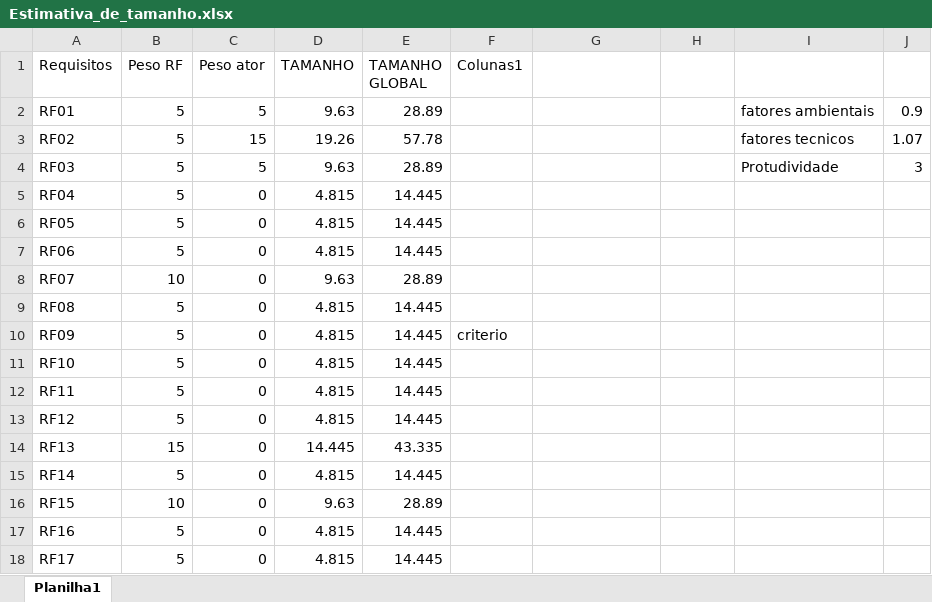
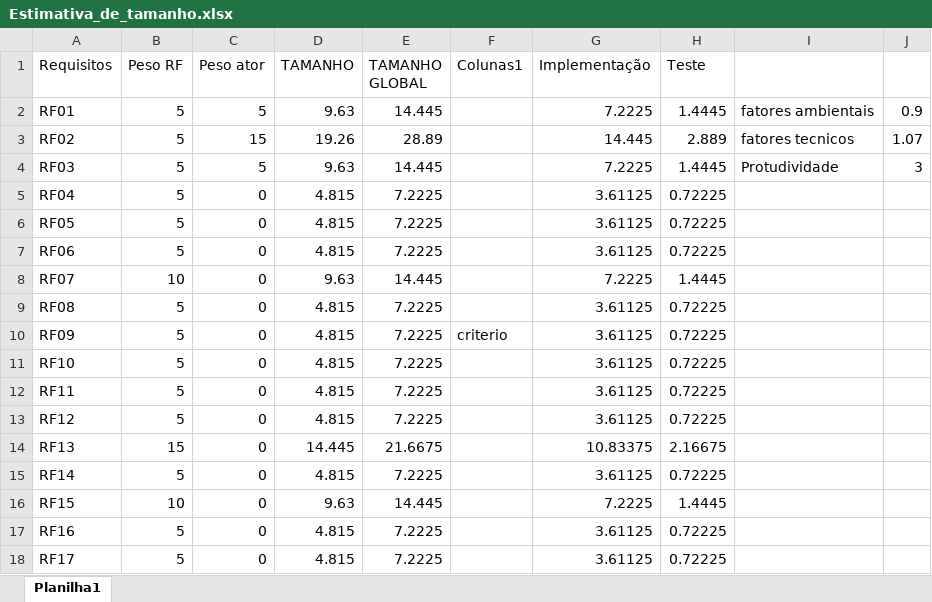
Before and after one commit to v1n3k0/pfcoletivo, an Excel workbook: Documentação/Estimativa_de_tamanho.xlsx, sheet Planilha1, drawn as a sheet; only a part is shown; values as stored, in another font and other column widths than the file's, no borders; table styles not drawn; the diff covers the shown part only; the diff names each change by its address in the sheet, - before the commit and + after, or states it on an @@ line.

```diff
--- a/Documentação/Estimativa_de_tamanho.xlsx (sheet Planilha1)
+++ b/Documentação/Estimativa_de_tamanho.xlsx (sheet Planilha1)
-G1: (empty)
+G1: Implementação
-H1: (empty)
+H1: Teste
-E2 (TAMANHO GLOBAL): 28.89
+E2 (TAMANHO GLOBAL): 14.445
-G2 (Implementação): (empty)
+G2 (Implementação): 7.2225
-H2 (Teste): (empty)
+H2 (Teste): 1.4445
-E3 (TAMANHO GLOBAL): 57.78
+E3 (TAMANHO GLOBAL): 28.89
-G3 (Implementação): (empty)
+G3 (Implementação): 14.445
-H3 (Teste): (empty)
+H3 (Teste): 2.889
-E4 (TAMANHO GLOBAL): 28.89
+E4 (TAMANHO GLOBAL): 14.445
-G4 (Implementação): (empty)
+G4 (Implementação): 7.2225
-H4 (Teste): (empty)
+H4 (Teste): 1.4445
-E5:E7 (TAMANHO GLOBAL): 14.445
+E5:E7 (TAMANHO GLOBAL): 7.2225
-G5:G7 (Implementação): (empty)
+G5:G7 (Implementação): 3.61125
-H5:H7 (Teste): (empty)
+H5:H7 (Teste): 0.72225
-E8 (TAMANHO GLOBAL): 28.89
+E8 (TAMANHO GLOBAL): 14.445
-G8 (Implementação): (empty)
+G8 (Implementação): 7.2225
-H8 (Teste): (empty)
+H8 (Teste): 1.4445
-E9:E13 (TAMANHO GLOBAL): 14.445
+E9:E13 (TAMANHO GLOBAL): 7.2225
-G9:G13 (Implementação): (empty)
+G9:G13 (Implementação): 3.61125
-H9:H13 (Teste): (empty)
+H9:H13 (Teste): 0.72225
-E14 (TAMANHO GLOBAL): 43.335
+E14 (TAMANHO GLOBAL): 21.6675
-G14 (Implementação): (empty)
+G14 (Implementação): 10.83375
-H14 (Teste): (empty)
+H14 (Teste): 2.16675
-E15 (TAMANHO GLOBAL): 14.445
+E15 (TAMANHO GLOBAL): 7.2225
-G15 (Implementação): (empty)
+G15 (Implementação): 3.61125
-H15 (Teste): (empty)
+H15 (Teste): 0.72225
-E16 (TAMANHO GLOBAL): 28.89
+E16 (TAMANHO GLOBAL): 14.445
-G16 (Implementação): (empty)
+G16 (Implementação): 7.2225
-H16 (Teste): (empty)
+H16 (Teste): 1.4445
-E17:E18 (TAMANHO GLOBAL): 14.445
+E17:E18 (TAMANHO GLOBAL): 7.2225
-G17:G18 (Implementação): (empty)
+G17:G18 (Implementação): 3.61125
-H17:H18 (Teste): (empty)
+H17:H18 (Teste): 0.72225
```
Also changed, not shown: 57 edited cells elsewhere in this sheet, 3 other files.
